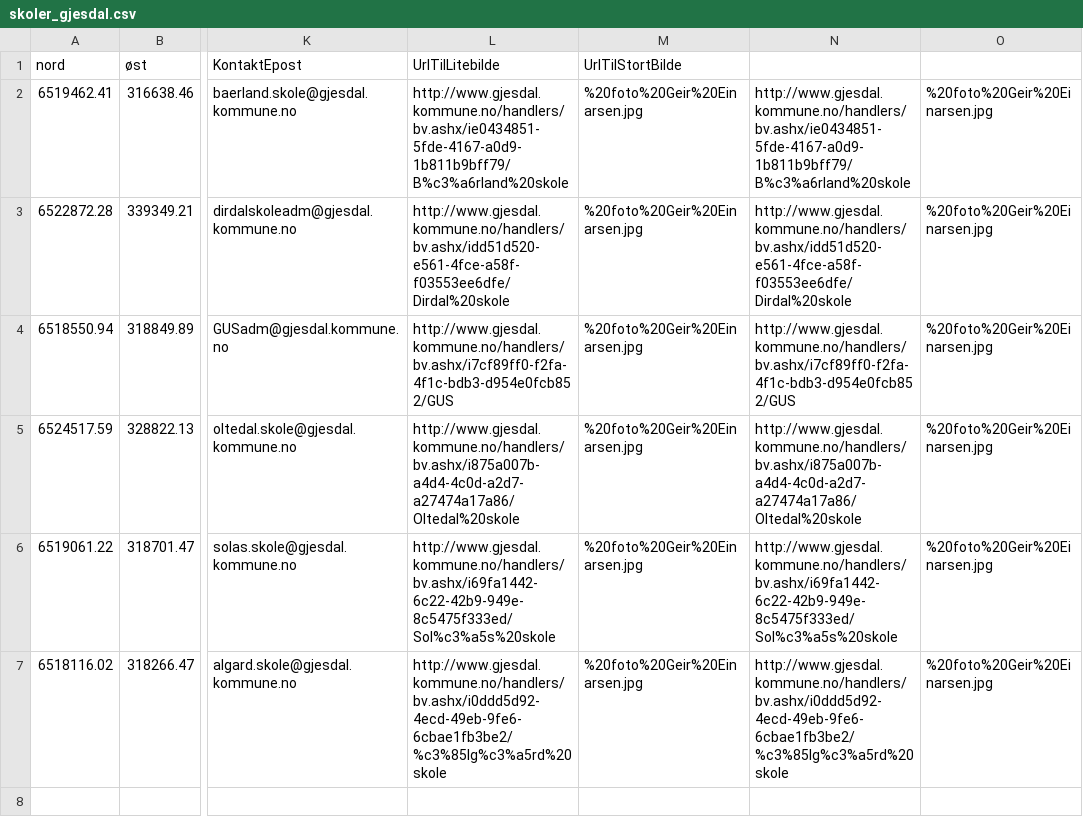
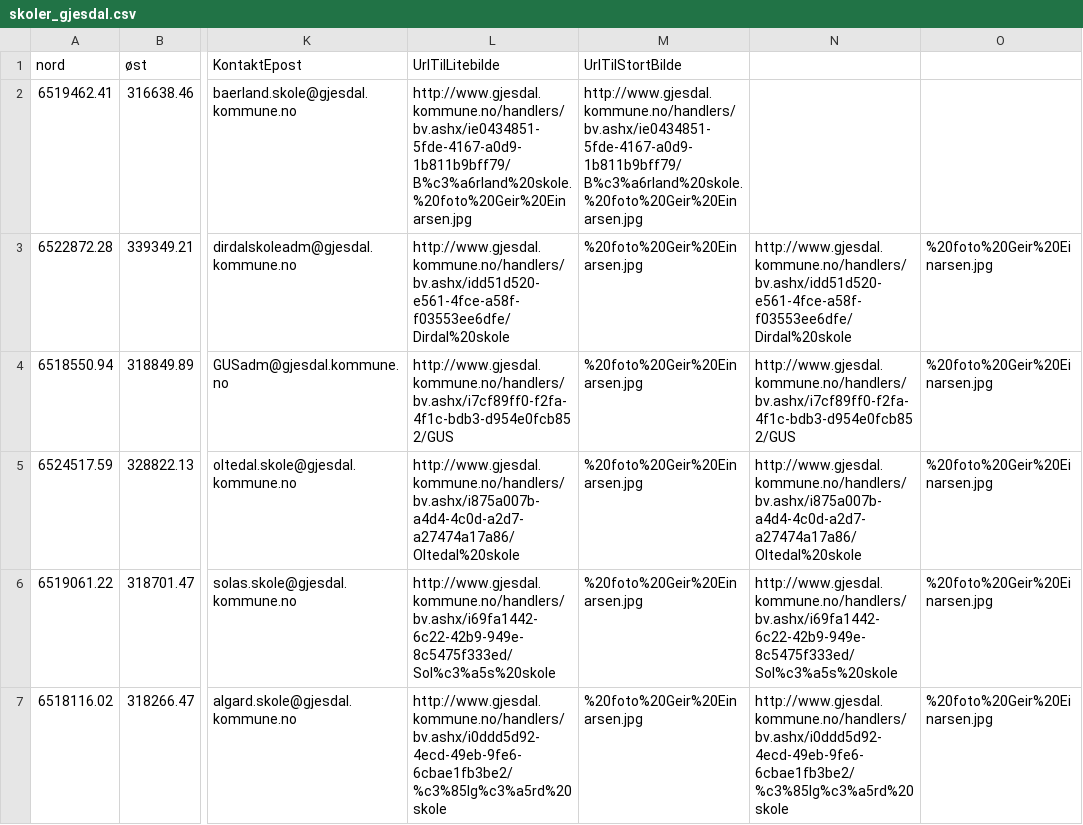
Before and after one commit to Dat210Skoleruten/Skoleruter.no, a CSV file: skoler_gjesdal.csv, drawn as a sheet; only a part is shown, gaps mark what is left out; the diff names each change by its address in the sheet, - before the commit and + after, or states it on an @@ line.

Commit message:
jadda

```diff
--- a/skoler_gjesdal.csv
+++ b/skoler_gjesdal.csv
-L2 (UrlTilLitebilde): http://www.gjesdal.kommune.no/handlers/bv.ashx/ie0434851-5fde-4167-a0d9-1b811b9bff79/B%c3%a6rland%20skole
+L2 (UrlTilLitebilde): http://www.gjesdal.kommune.no/handlers/bv.ashx/ie0434851-5fde-4167-a0d9-1b811b9bff79/B%c3%a6rland%20skole.%20foto%20Geir%20Einarsen.jpg
-M2 (UrlTilStortBilde): %20foto%20Geir%20Einarsen.jpg
+M2 (UrlTilStortBilde): http://www.gjesdal.kommune.no/handlers/bv.ashx/ie0434851-5fde-4167-a0d9-1b811b9bff79/B%c3%a6rland%20skole.%20foto%20Geir%20Einarsen.jpg
-N2: http://www.gjesdal.kommune.no/handlers/bv.ashx/ie0434851-5fde-4167-a0d9-1b811b9bff79/B%c3%a6rland%20skole
+N2: (empty)
-O2: %20foto%20Geir%20Einarsen.jpg
+O2: (empty)
```
